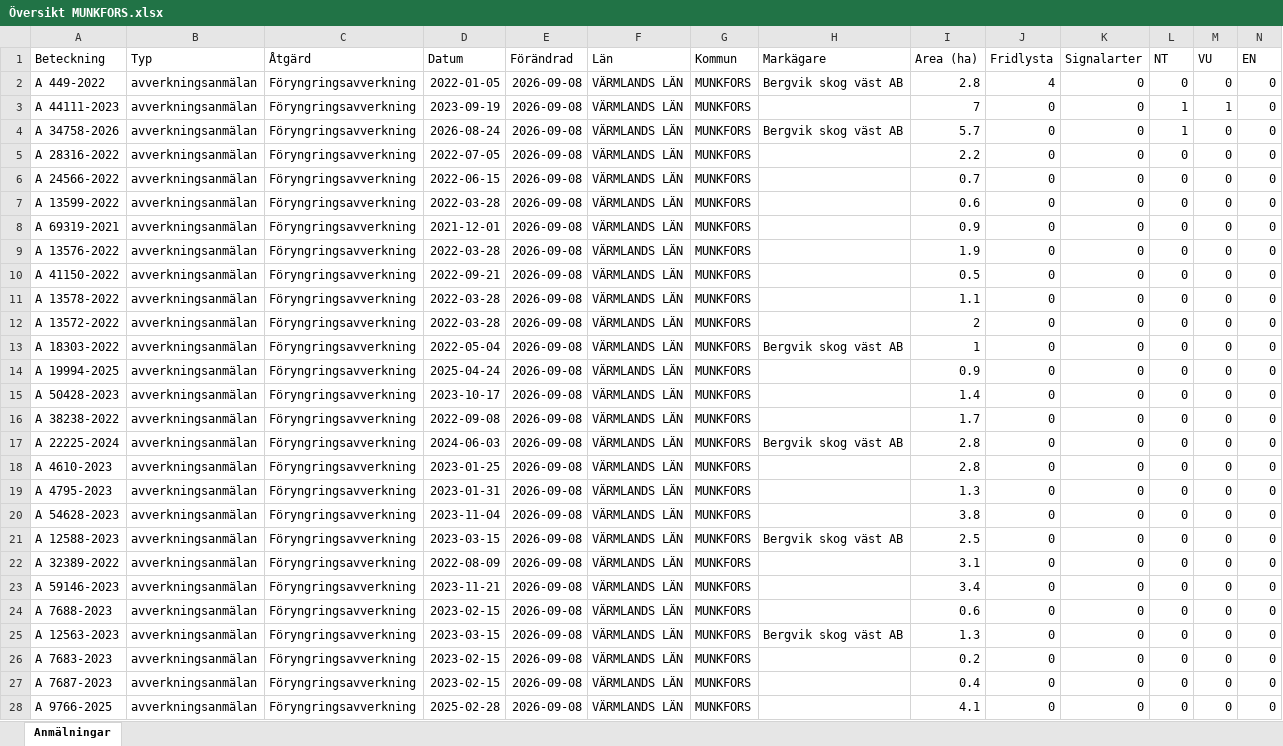
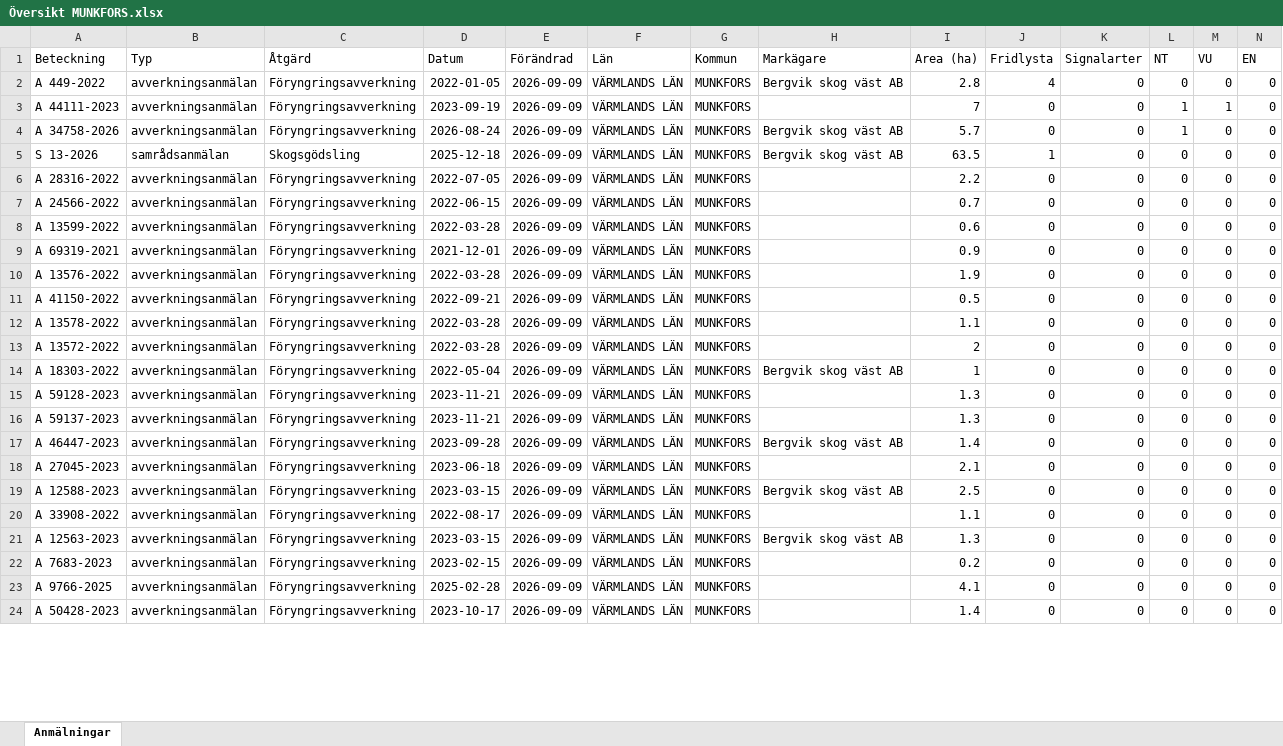
Before and after one commit to klasma/Logging_1762, an Excel workbook: Översikt MUNKFORS.xlsx, sheet Anmälningar, drawn as a sheet; only a part is shown; values as stored, in another font and other column widths than the file's, no borders; removed rows and columns are numbered as before the commit, all else as after; rows hold the shown columns only; the diff covers the shown part only; the diff names each change by its address in the sheet, - before the commit and + after, or states it on an @@ line.

```diff
--- a/Översikt MUNKFORS.xlsx (sheet Anmälningar)
+++ b/Översikt MUNKFORS.xlsx (sheet Anmälningar)
-E2:E4 (Förändrad): 2026-09-08
+E2:E4 (Förändrad): 2026-09-09
+row 5: S 13-2026 | samrådsanmälan | Skogsgödsling | 2025-12-18 | 2026-09-09 | VÄRMLANDS LÄN | MUNKFORS | Bergvik skog väst AB | 63.5 | 1 | 0 | 0 | 0 | 0
-E6:E14 (Förändrad): 2026-09-08
+E6:E14 (Förändrad): 2026-09-09
-row 14: A 19994-2025 | avverkningsanmälan | Föryngringsavverkning | 2025-04-24 | 2026-09-08 | VÄRMLANDS LÄN | MUNKFORS |  | 0.9 | 0 | 0 | 0 | 0 | 0
-A15 (Beteckning): A 50428-2023
+A15 (Beteckning): A 59128-2023
-D15 (Datum): 2023-10-17
+D15 (Datum): 2023-11-21
-E15:E17 (Förändrad): 2026-09-08
+E15:E17 (Förändrad): 2026-09-09
-I15 (Area (ha)): 1.4
+I15 (Area (ha)): 1.3
-A16 (Beteckning): A 38238-2022
+A16 (Beteckning): A 59137-2023
-D16 (Datum): 2022-09-08
+D16 (Datum): 2023-11-21
-I16 (Area (ha)): 1.7
+I16 (Area (ha)): 1.3
-A17 (Beteckning): A 22225-2024
+A17 (Beteckning): A 46447-2023
-D17 (Datum): 2024-06-03
+D17 (Datum): 2023-09-28
-I17 (Area (ha)): 2.8
+I17 (Area (ha)): 1.4
-row 18: A 4610-2023 | avverkningsanmälan | Föryngringsavverkning | 2023-01-25 | 2026-09-08 | VÄRMLANDS LÄN | MUNKFORS |  | 2.8 | 0 | 0 | 0 | 0 | 0
-A18 (Beteckning): A 4795-2023
+A18 (Beteckning): A 27045-2023
-D18 (Datum): 2023-01-31
+D18 (Datum): 2023-06-18
-E18 (Förändrad): 2026-09-08
+E18 (Förändrad): 2026-09-09
-I18 (Area (ha)): 1.3
+I18 (Area (ha)): 2.1
-row 20: A 54628-2023 | avverkningsanmälan | Föryngringsavverkning | 2023-11-04 | 2026-09-08 | VÄRMLANDS LÄN | MUNKFORS |  | 3.8 | 0 | 0 | 0 | 0 | 0
-E19:E20 (Förändrad): 2026-09-08
+E19:E20 (Förändrad): 2026-09-09
-A20 (Beteckning): A 32389-2022
+A20 (Beteckning): A 33908-2022
-D20 (Datum): 2022-08-09
+D20 (Datum): 2022-08-17
-I20 (Area (ha)): 3.1
+I20 (Area (ha)): 1.1
-row 23: A 59146-2023 | avverkningsanmälan | Föryngringsavverkning | 2023-11-21 | 2026-09-08 | VÄRMLANDS LÄN | MUNKFORS |  | 3.4 | 0 | 0 | 0 | 0 | 0
-row 24: A 7688-2023 | avverkningsanmälan | Föryngringsavverkning | 2023-02-15 | 2026-09-08 | VÄRMLANDS LÄN | MUNKFORS |  | 0.6 | 0 | 0 | 0 | 0 | 0
-E21:E22 (Förändrad): 2026-09-08
+E21:E22 (Förändrad): 2026-09-09
-row 27: A 7687-2023 | avverkningsanmälan | Föryngringsavverkning | 2023-02-15 | 2026-09-08 | VÄRMLANDS LÄN | MUNKFORS |  | 0.4 | 0 | 0 | 0 | 0 | 0
-E23 (Förändrad): 2026-09-08
+E23 (Förändrad): 2026-09-09
+row 24: A 50428-2023 | avverkningsanmälan | Föryngringsavverkning | 2023-10-17 | 2026-09-09 | VÄRMLANDS LÄN | MUNKFORS |  | 1.4 | 0 | 0 | 0 | 0 | 0
```
Also changed, not shown: 19 added rows, 15 removed rows and 107 edited cells elsewhere in this sheet, artfynd/A 34758-2026 artfynd.xlsx, artfynd/A 44111-2023 artfynd.xlsx, 21 other files.
